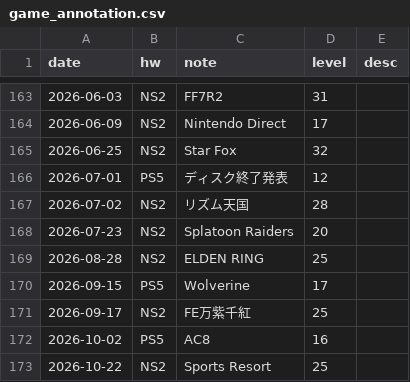
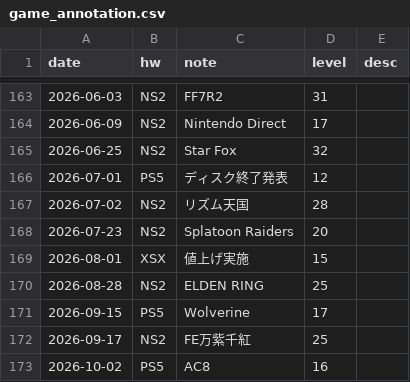
Before and after one commit to hidenden/gamedata, a CSV file: database/annotation/game_annotation.csv, drawn as a sheet; only a part is shown, gaps mark what is left out; the shorter side is filled out with more unchanged rows; the diff names each change by its address in the sheet, - before the commit and + after, or states it on an @@ line.

```diff
--- a/database/annotation/game_annotation.csv
+++ b/database/annotation/game_annotation.csv
+row 169: 2026-08-01 | XSX | 値上げ実施 | 15
```
Also changed, not shown: 6 other files.
